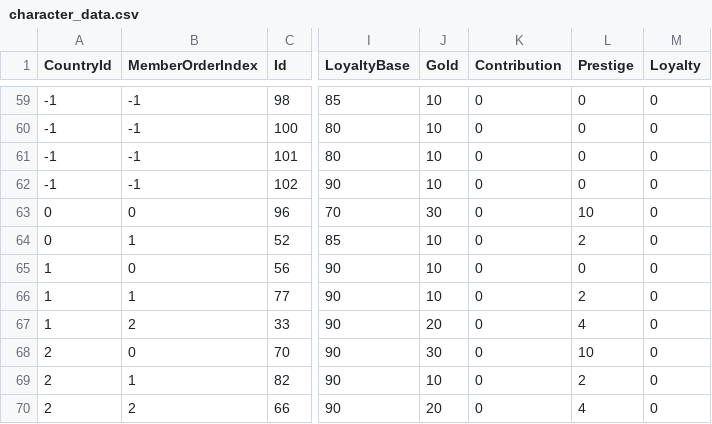
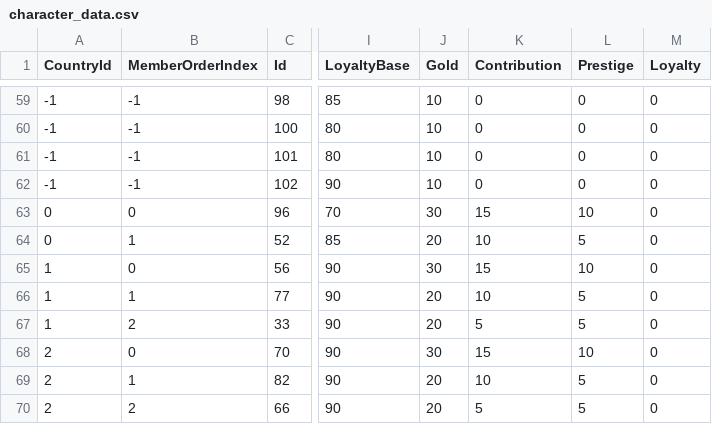
Before and after one commit to 778a0a/betrayer, a CSV file: Assets/Development/SavedData/character_data.csv, drawn as a sheet; only a part is shown, gaps mark what is left out; the diff covers the shown part only; the diff names each change by its address in the sheet, - before the commit and + after, or states it on an @@ line.

Commit message:
csv

```diff
--- a/Assets/Development/SavedData/character_data.csv
+++ b/Assets/Development/SavedData/character_data.csv
-K63 (Contribution): 0
+K63 (Contribution): 15
-J64 (Gold): 10
+J64 (Gold): 20
-K64 (Contribution): 0
+K64 (Contribution): 10
-L64 (Prestige): 2
+L64 (Prestige): 5
-J65 (Gold): 10
+J65 (Gold): 30
-K65 (Contribution): 0
+K65 (Contribution): 15
-L65 (Prestige): 0
+L65 (Prestige): 10
-J66 (Gold): 10
+J66 (Gold): 20
-K66 (Contribution): 0
+K66 (Contribution): 10
-L66 (Prestige): 2
+L66 (Prestige): 5
-K67 (Contribution): 0
+K67 (Contribution): 5
-L67 (Prestige): 4
+L67 (Prestige): 5
-K68 (Contribution): 0
+K68 (Contribution): 15
-J69 (Gold): 10
+J69 (Gold): 20
-K69 (Contribution): 0
+K69 (Contribution): 10
-L69 (Prestige): 2
+L69 (Prestige): 5
-K70 (Contribution): 0
+K70 (Contribution): 5
-L70 (Prestige): 4
+L70 (Prestige): 5
```
Also changed, not shown: 1 added row, 1 removed row and 73 edited cells elsewhere in this file.
